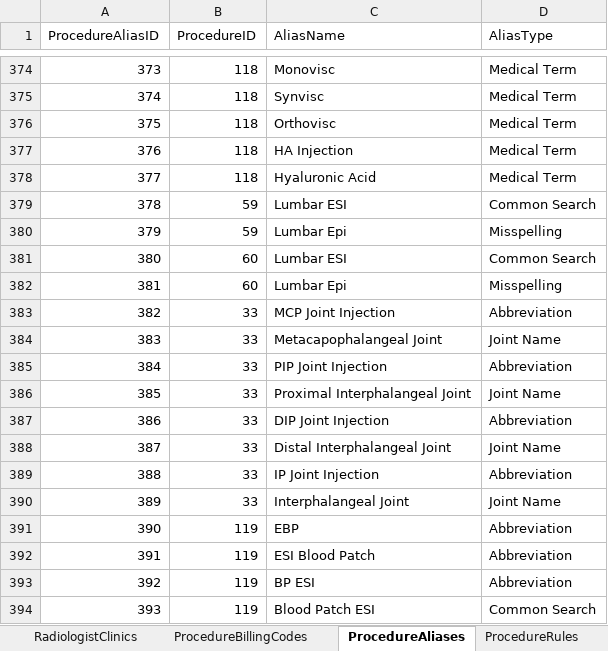
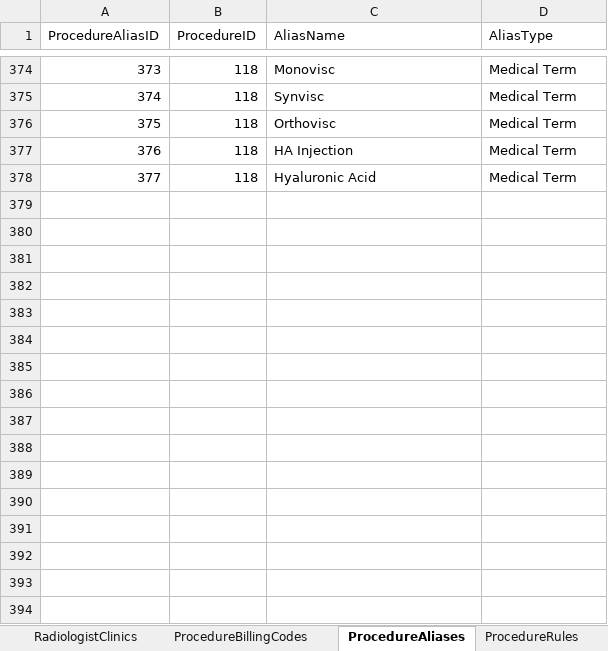
Before and after one commit to kngjms15/procedure-lookup-app, an Excel workbook: procedure_lookup_project.xlsx, sheet ProcedureAliases, drawn as a sheet; only a part is shown, gaps mark what is left out; values as stored, in another font and other column widths than the file's, no borders; charts and pictures and conditional formats and table styles not drawn; the diff covers the shown part only; the diff names each change by its address in the sheet, - before the commit and + after, or states it on an @@ line.

```diff
--- a/procedure_lookup_project.xlsx (sheet ProcedureAliases)
+++ b/procedure_lookup_project.xlsx (sheet ProcedureAliases)
@@ row 379 hidden: 378 | 59 | Lumbar ESI | Common Search @@
@@ row 380 hidden: 379 | 59 | Lumbar Epi | Misspelling @@
@@ row 381 hidden: 380 | 60 | Lumbar ESI | Common Search @@
@@ row 382 hidden: 381 | 60 | Lumbar Epi | Misspelling @@
@@ row 383 hidden: 382 | 33 | MCP Joint Injection | Abbreviation @@
@@ row 384 hidden: 383 | 33 | Metacapophalangeal Joint | Joint Name @@
@@ row 385 hidden: 384 | 33 | PIP Joint Injection | Abbreviation @@
@@ row 386 hidden: 385 | 33 | Proximal Interphalangeal Joint | Joint Name @@
@@ row 387 hidden: 386 | 33 | DIP Joint Injection | Abbreviation @@
@@ row 388 hidden: 387 | 33 | Distal Interphalangeal Joint | Joint Name @@
@@ row 389 hidden: 388 | 33 | IP Joint Injection | Abbreviation @@
@@ row 390 hidden: 389 | 33 | Interphalangeal Joint | Joint Name @@
@@ row 391 hidden: 390 | 119 | EBP | Abbreviation @@
@@ row 392 hidden: 391 | 119 | ESI Blood Patch | Abbreviation @@
@@ row 393 hidden: 392 | 119 | BP ESI | Abbreviation @@
@@ row 394 hidden: 393 | 119 | Blood Patch ESI | Common Search @@
```
Also changed, not shown: 367 hidden or unhidden rows elsewhere in this sheet, sheet ProcedureBookingCategories, sheet ProcedureClinics, sheet ProcedureRadiologists.
